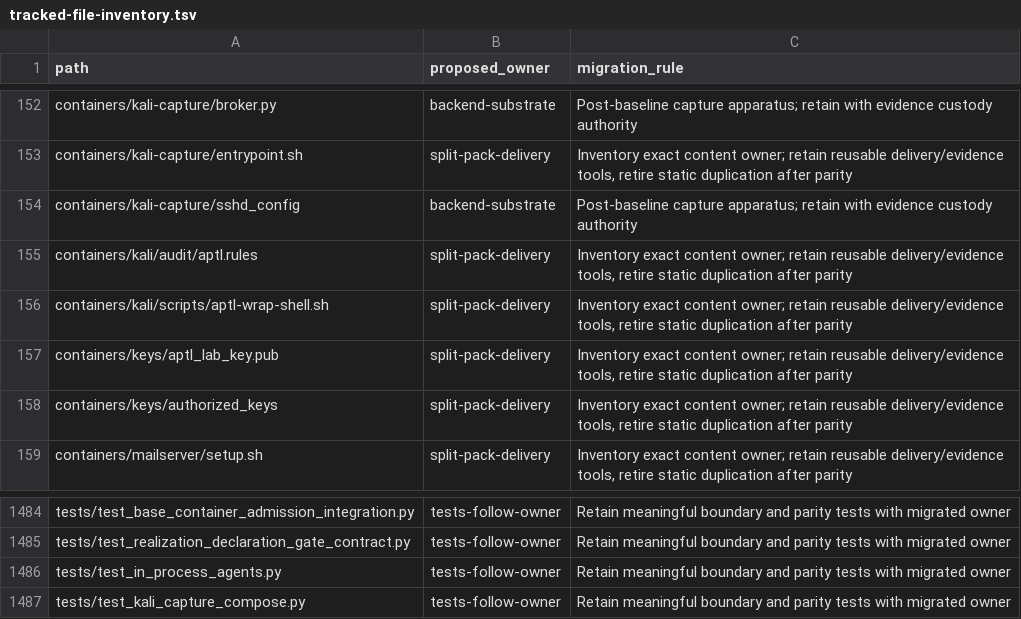
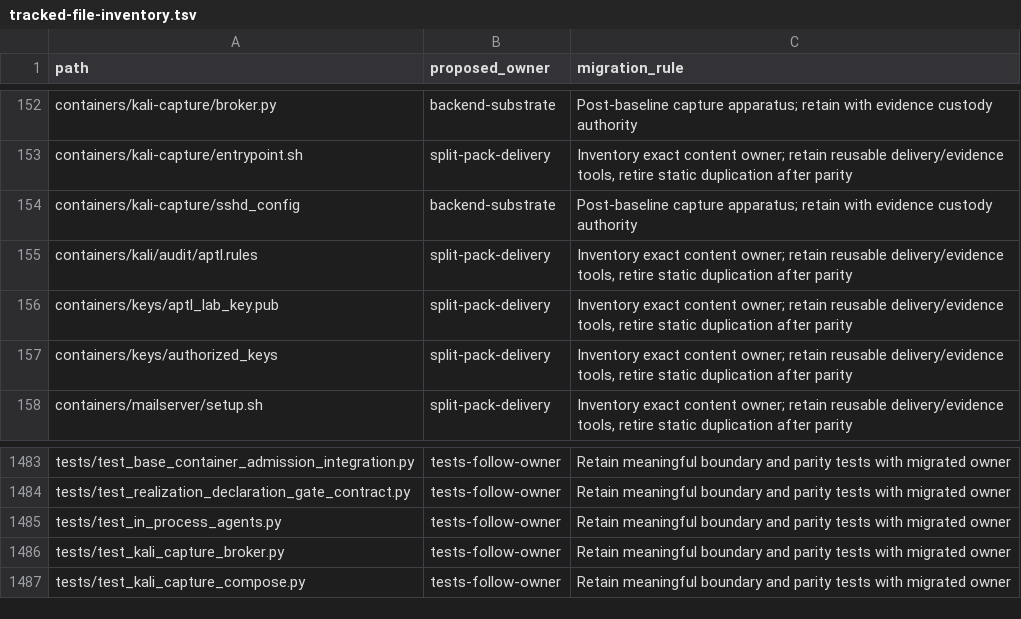
Before and after one commit to OpenRAE/lilrae, a TSV file: docs/reviews/962-lilrae-readiness/tracked-file-inventory.tsv, drawn as a sheet; only a part is shown, gaps mark what is left out; removed rows and columns are numbered as before the commit, all else as after; the diff names each change by its address in the sheet, - before the commit and + after, or states it on an @@ line.

Commit message:
chore: remove the unused in-tree Kali wrapper (#1258)
* chore: remove the unused in-tree Kali wrapper

containers/kali/scripts/aptl-wrap-shell.sh has no consumer. containers/kali/
has no Dockerfile, no image build, compose file or script copies the file, and
since #1020 the kali-capture sidecar's sshd runs
`ForceCommand /usr/local/bin/broker.py`. The pinned raes-env-packs 6.2.1
TechVault pack ships no kali-wrap-shell.sh either, which
tests/test_scenario_pack_ownership_contract.py already asserts.

- Delete the file and its tracked-file inventory row.
- Point the ID-validation comments in containers/kali-capture/writer.py and
  mcp/aptl-mcp-common/src/tools/definitions.ts at the current regex sites:
  containers/kali-capture/broker.py and src/aptl/core/runstore_internals.py.
- Remove the stale source-policy test entry, the kali-redteam.md link to the
  deleted file and the OBS-003 IMPLEMENTS trace to it.

Closes #987

* chore: remove the remaining wrapper-era Kali artifacts

Delete the orphaned aptl-capture-client and the live OBS-003 module that
tested the retired lilrae Kali image, with their inventory rows and traces.
Make the run-store id rule ASCII-only so it matches the broker, the writer
and the MCP ID_RE. Point the range Kali check, the SSH probe docs and the
Kali component page at the capture broker.

* test: generate only ASCII ids in the correlation-id fuzz strategy

The run-store id rule is now ASCII-only. The fuzz strategy drew from the
Unicode letter and digit categories and treated ids such as 'µ' as valid.

* fix: resolve workspace-scoped container names in the range check

The backend names each lab container aptl-w<12 hex>-<name>, so the range
verification could not find aptl-kali or aptl-suricata by their fixed
names. The Kali page now gives the workspace-scoped capture sidecar name.

* test: restore the capture broker unit tests

#1257 deleted tests/test_kali_capture_writer.py with writer.py, but that
file held the unit tests for containers/kali-capture/broker.py. Restore
them unchanged as tests/test_kali_capture_broker.py and add the file to
the tracked-file inventory.

---------

Co-authored-by: Brad Edwards <j.bradley.edwards@gmail.com>

```diff
--- a/docs/reviews/962-lilrae-readiness/tracked-file-inventory.tsv
+++ b/docs/reviews/962-lilrae-readiness/tracked-file-inventory.tsv
-row 156: containers/kali/scripts/aptl-wrap-shell.sh | split-pack-delivery | Inventory exact content owner; retain reusable delivery/evidence tools, retire static duplication after parity
+row 1486: tests/test_kali_capture_broker.py | tests-follow-owner | Retain meaningful boundary and parity tests with migrated owner
```
Also changed, not shown: 12 other files.
